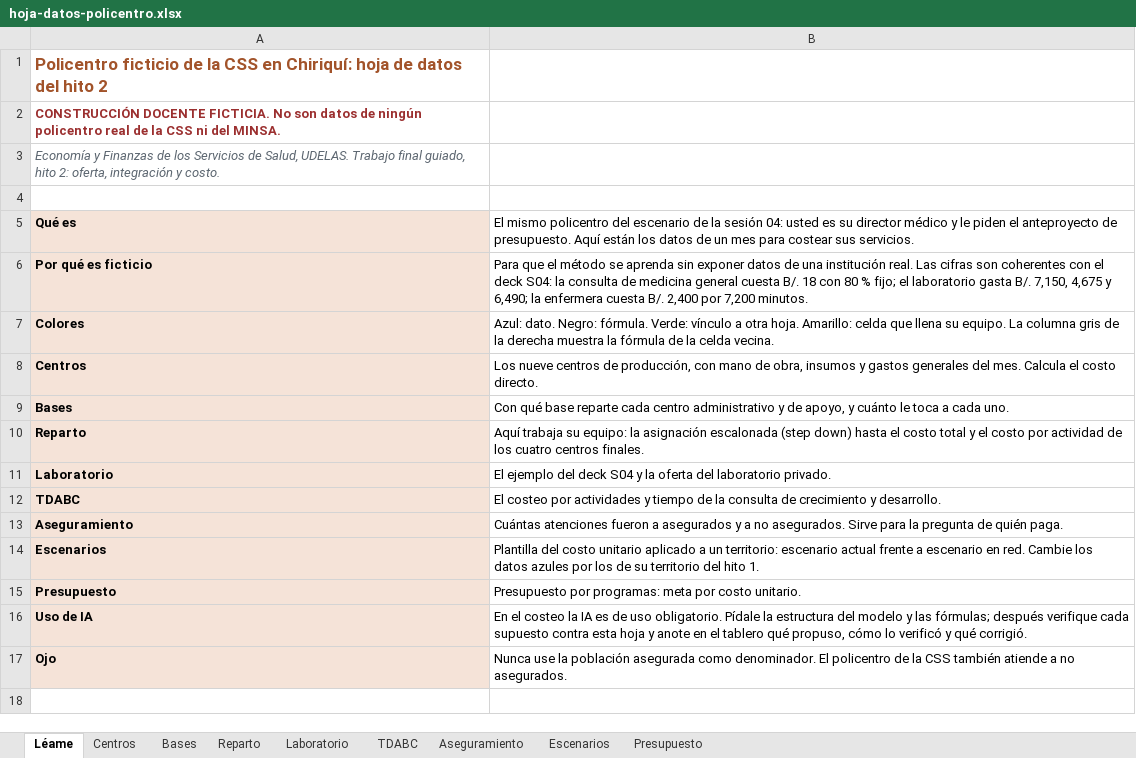
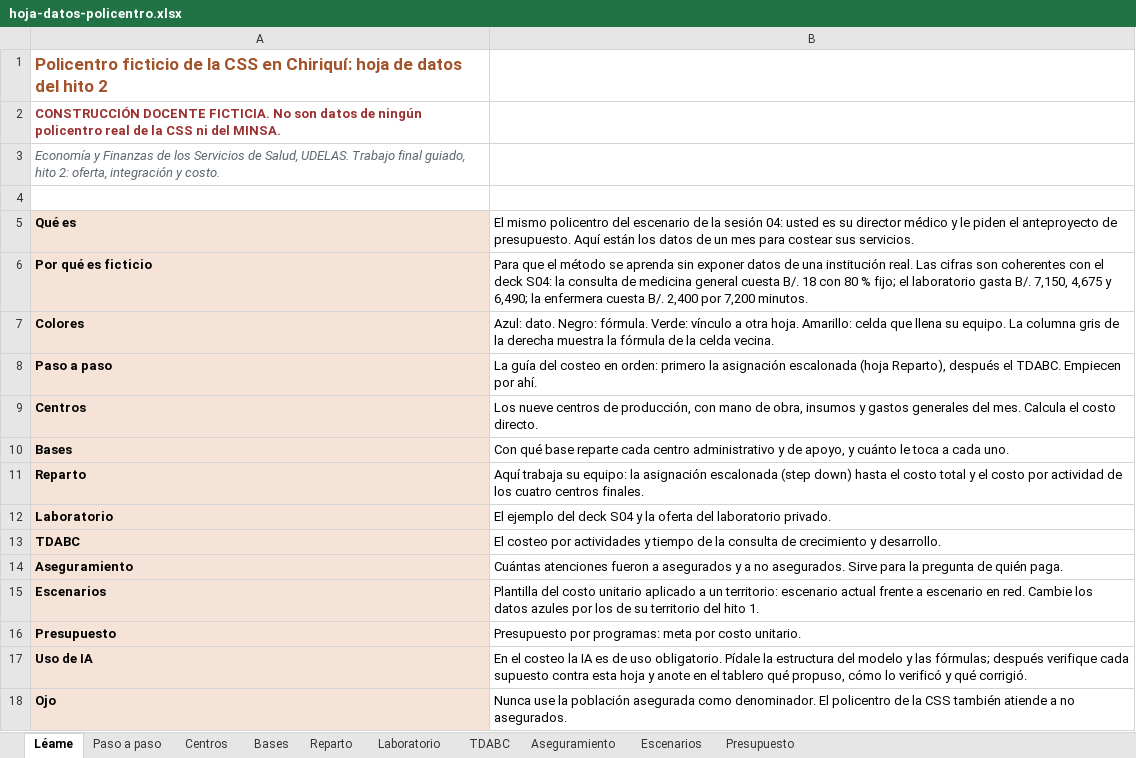
Before and after one commit to mnazas-glitch/lecturas-q7k2m, an Excel workbook: trabajo-final/hoja-datos-policentro.xlsx, sheet Léame, drawn as a sheet; values as stored, in another font and other column widths than the file's, no borders; the diff names each change by its address in the sheet, - before the commit and + after, or states it on an @@ line.

```diff
--- a/trabajo-final/hoja-datos-policentro.xlsx (sheet Léame)
+++ b/trabajo-final/hoja-datos-policentro.xlsx (sheet Léame)
+sheet tab: Paso a paso
+row 8: Paso a paso | La guía del costeo en orden: primero la asignación escalonada (hoja Reparto), después el TDABC. Empiecen por ahí.
```
Also changed, not shown: sheet TDABC, sheet Centros, sheet Laboratorio, sheet Aseguramiento, sheet Reparto, sheet Escenarios, 2 more sheets, 1 other file.
